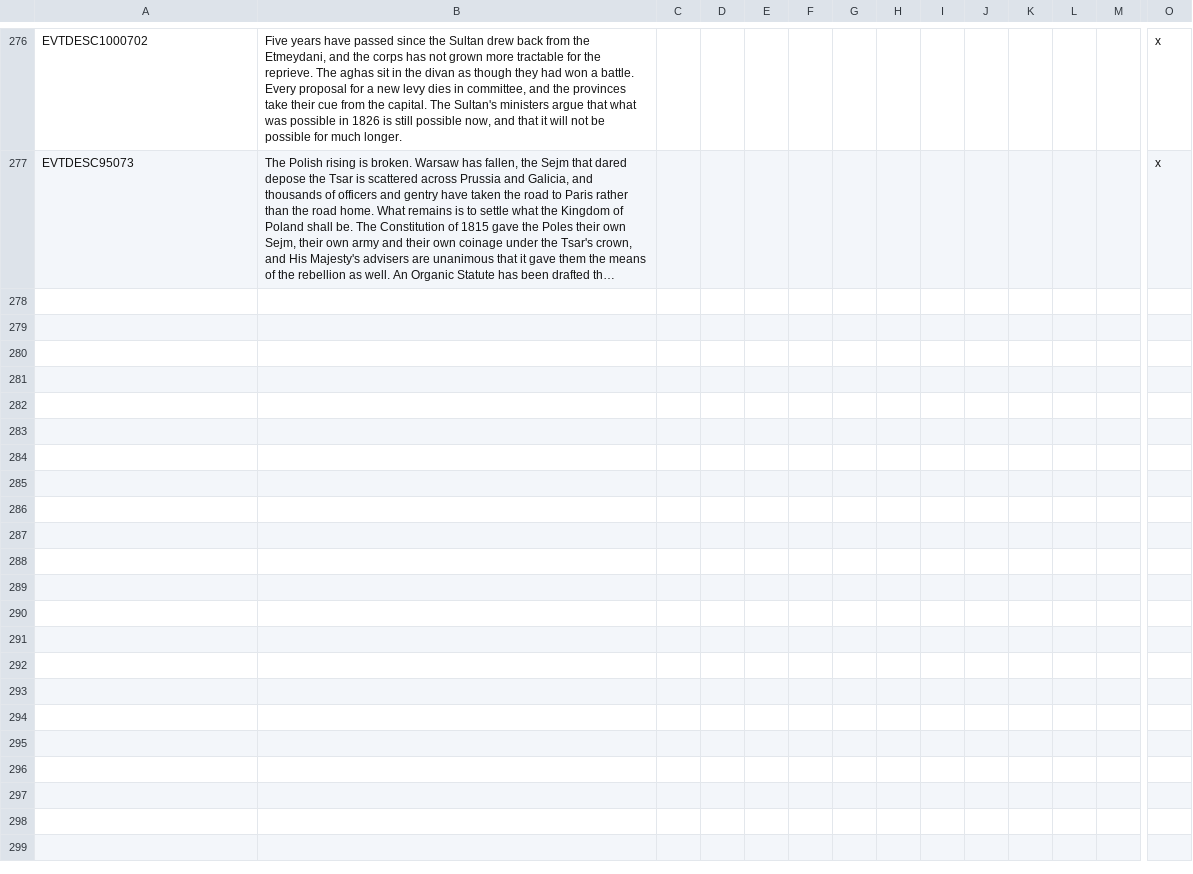
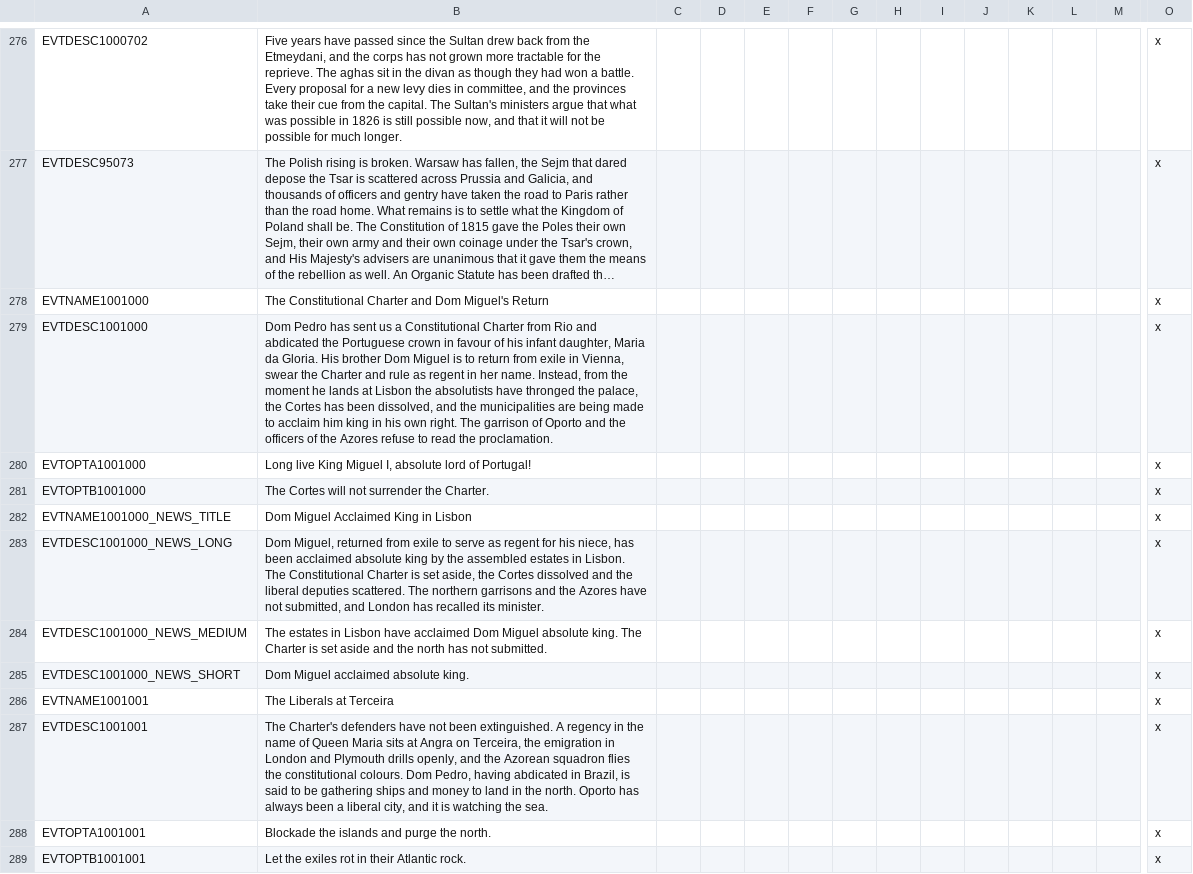
Before and after one commit to gnometa/concert-of-europe, a CSV file: CoE_RoI_R/localisation/GVG_events.csv, drawn as a sheet; only a part is shown, gaps mark what is left out; long unchanged cells end in …; rows hold the shown columns only; the diff covers the shown part only; the diff names each change by its address in the sheet, - before the commit and + after, or states it on an @@ line.

```diff
--- a/CoE_RoI_R/localisation/GVG_events.csv
+++ b/CoE_RoI_R/localisation/GVG_events.csv
+row 278: EVTNAME1001000 | The Constitutional Charter and Dom Miguel's Return |  |  |  |  |  |  |  |  |  |  |  | x
+row 279: EVTDESC1001000 | Dom Pedro has sent us a Constitutional Charter from Rio and abdicated the Portuguese crown in favour of his infant daughter, Maria da Gloria. His brother Dom Miguel is to return from exile in Vienna, swear the Charter and rule as regent in her name. Instead, from the moment he lands at Lisbon the absolutists have thronged the palace, the Cortes has been dissolved, and the municipalities are being made to acclaim him king in his own right. The garrison of Oporto and the officers of the Azores refuse to read the proclamation. |  |  |  |  |  |  |  |  |  |  |  | x
+row 280: EVTOPTA1001000 | Long live King Miguel I, absolute lord of Portugal! |  |  |  |  |  |  |  |  |  |  |  | x
+row 281: EVTOPTB1001000 | The Cortes will not surrender the Charter. |  |  |  |  |  |  |  |  |  |  |  | x
+row 282: EVTNAME1001000_NEWS_TITLE | Dom Miguel Acclaimed King in Lisbon |  |  |  |  |  |  |  |  |  |  |  | x
+row 283: EVTDESC1001000_NEWS_LONG | Dom Miguel, returned from exile to serve as regent for his niece, has been acclaimed absolute king by the assembled estates in Lisbon. The Constitutional Charter is set aside, the Cortes dissolved and the liberal deputies scattered. The northern garrisons and the Azores have not submitted, and London has recalled its minister. |  |  |  |  |  |  |  |  |  |  |  | x
+row 284: EVTDESC1001000_NEWS_MEDIUM | The estates in Lisbon have acclaimed Dom Miguel absolute king. The Charter is set aside and the north has not submitted. |  |  |  |  |  |  |  |  |  |  |  | x
+row 285: EVTDESC1001000_NEWS_SHORT | Dom Miguel acclaimed absolute king. |  |  |  |  |  |  |  |  |  |  |  | x
+row 286: EVTNAME1001001 | The Liberals at Terceira |  |  |  |  |  |  |  |  |  |  |  | x
+row 287: EVTDESC1001001 | The Charter's defenders have not been extinguished. A regency in the name of Queen Maria sits at Angra on Terceira, the emigration in London and Plymouth drills openly, and the Azorean squadron flies the constitutional colours. Dom Pedro, having abdicated in Brazil, is said to be gathering ships and money to land in the north. Oporto has always been a liberal city, and it is watching the sea. |  |  |  |  |  |  |  |  |  |  |  | x
+row 288: EVTOPTA1001001 | Blockade the islands and purge the north. |  |  |  |  |  |  |  |  |  |  |  | x
+row 289: EVTOPTB1001001 | Let the exiles rot in their Atlantic rock. |  |  |  |  |  |  |  |  |  |  |  | x
```
Also changed, not shown: 12 added rows elsewhere in this file, 4 other files.
